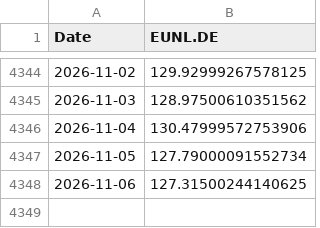
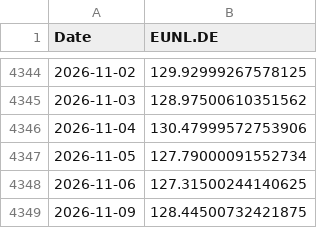
Before and after one commit to marcomeindorfer/msci-kompass, a CSV file: data/kurse.csv, drawn as a sheet; only a part is shown, gaps mark what is left out.

```diff
--- a/data/kurse.csv
+++ b/data/kurse.csv
@@ -4348 +4348,2 @@ Date,EUNL.DE
 2026-11-06,127.31500244140625
+2026-11-09,128.44500732421875
```
Also changed, not shown: 2 other files.
